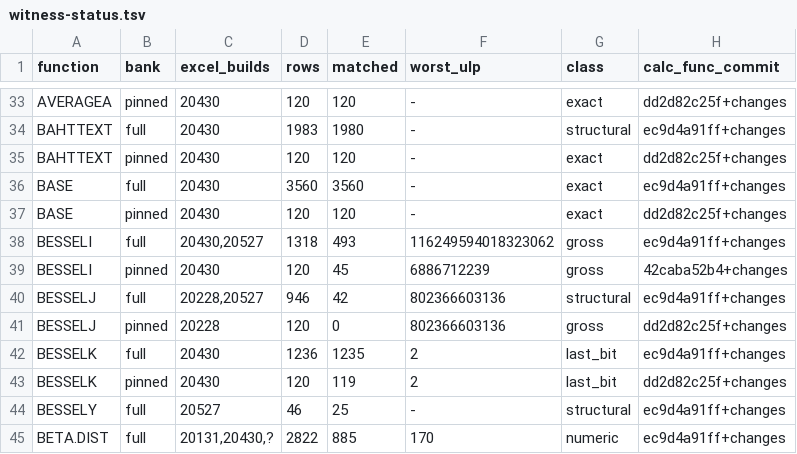
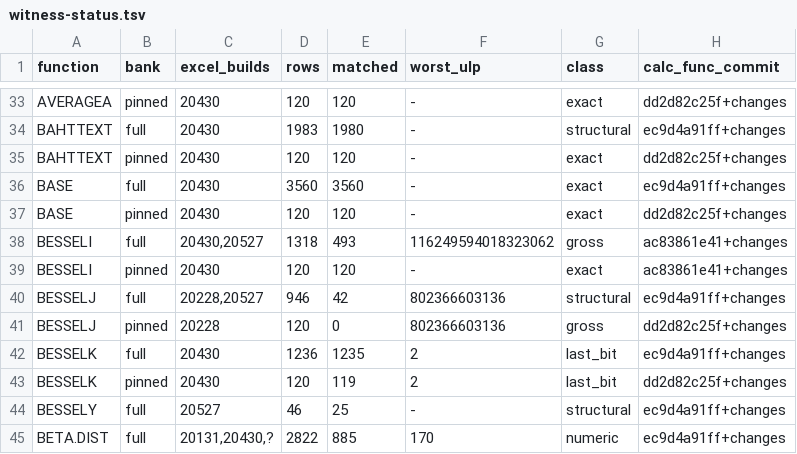
Before and after one commit to DnaCalc/DnaCalc, a TSV file: crates/calc-func/witness-status.tsv, drawn as a sheet; only a part is shown, gaps mark what is left out.

```diff
--- a/crates/calc-func/witness-status.tsv
+++ b/crates/calc-func/witness-status.tsv
@@ -37,4 +37,4 @@ BASE	full	20430	3560	3560	-	exact	ec9d4a91ff+changes
 BASE	pinned	20430	120	120	-	exact	dd2d82c25f+changes
-BESSELI	full	20430,20527	1318	493	116249594018323062	gross	ec9d4a91ff+changes
-BESSELI	pinned	20430	120	45	6886712239	gross	42caba52b4+changes
+BESSELI	full	20430,20527	1318	493	116249594018323062	gross	ac83861e41+changes
+BESSELI	pinned	20430	120	120	-	exact	ac83861e41+changes
 BESSELJ	full	20228,20527	946	42	802366603136	structural	ec9d4a91ff+changes
```
Also changed, not shown: 6 other files.
